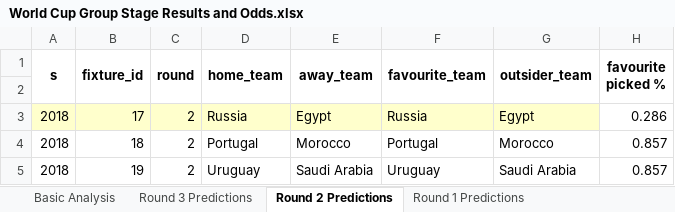
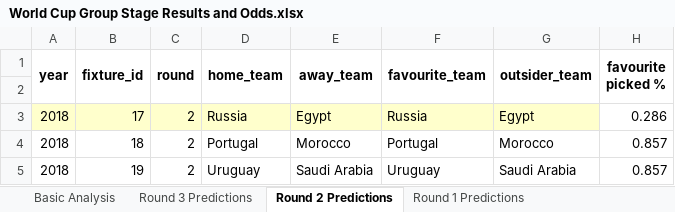
Before and after one commit to mickcarey/FifaWorldCup2018, an Excel workbook: World Cup Group Stage Results and Odds.xlsx, sheet Round 2 Predictions, drawn as a sheet; only a part is shown; values as stored, in another font and other column widths than the file's, no borders; conditional formats not drawn; the diff names each change by its address in the sheet, - before the commit and + after, or states it on an @@ line.

Commit message:
Add Wall Charts. Update spreadsheet, can't remember what though

```diff
--- a/World Cup Group Stage Results and Odds.xlsx (sheet Round 2 Predictions)
+++ b/World Cup Group Stage Results and Odds.xlsx (sheet Round 2 Predictions)
-A1: s
+A1: year
```
Also changed, not shown: 2 other files.
